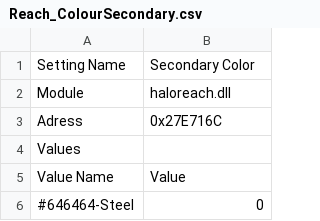
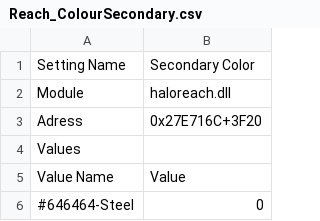
Before and after one commit to COZITIME/HaloPogSwitch, a CSV file: HaloPogSwitch/Data/Reach_ColourSecondary.csv, drawn as a sheet; only a part is shown.

```diff
--- a/HaloPogSwitch/Data/Reach_ColourSecondary.csv
+++ b/HaloPogSwitch/Data/Reach_ColourSecondary.csv
@@ -2,3 +2,3 @@ Setting Name,Secondary Color
 Module,haloreach.dll
-Adress,0x27E716C
+Adress,0x27E716C+3F20
 Values,
```
Also changed, not shown: HaloPogSwitch/Data/Reach_Chest.csv, HaloPogSwitch/Data/Reach_ColourPrimary.csv, 35 other files.
